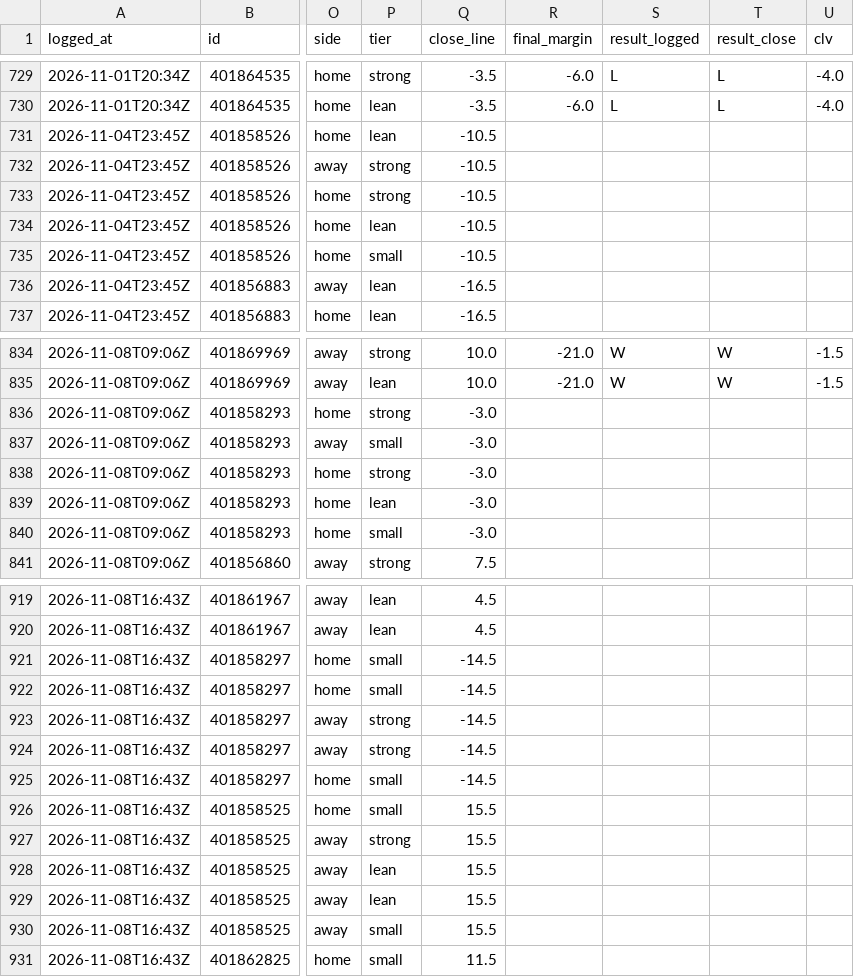
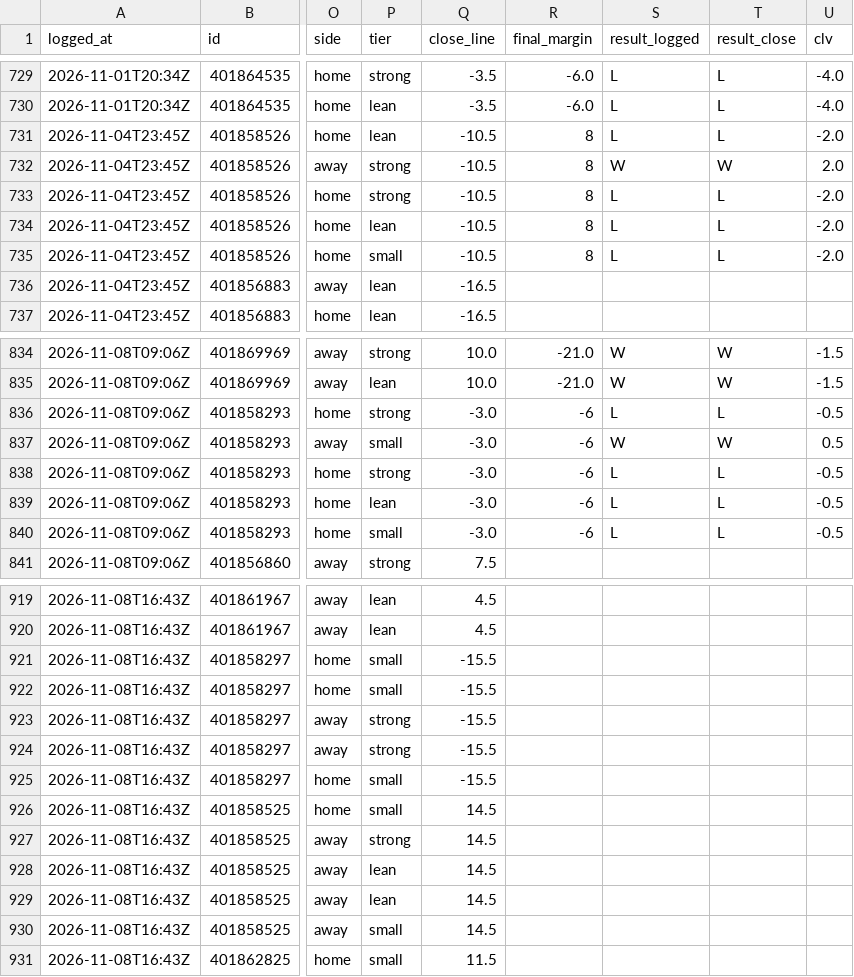
Before and after one commit to davischamann-alt/fourth-and-value, a CSV file: data/live/picks.csv, drawn as a sheet; only a part is shown, gaps mark what is left out; the diff covers the shown part only; the diff names each change by its address in the sheet, - before the commit and + after, or states it on an @@ line.

```diff
--- a/data/live/picks.csv
+++ b/data/live/picks.csv
-R731:R735 (final_margin): (empty)
+R731:R735 (final_margin): 8
-S731 (result_logged): (empty)
+S731 (result_logged): L
-T731 (result_close): (empty)
+T731 (result_close): L
-U731 (clv): (empty)
+U731 (clv): -2.0
-S732 (result_logged): (empty)
+S732 (result_logged): W
-T732 (result_close): (empty)
+T732 (result_close): W
-U732 (clv): (empty)
+U732 (clv): 2.0
-S733:S735 (result_logged): (empty)
+S733:S735 (result_logged): L
-T733:T735 (result_close): (empty)
+T733:T735 (result_close): L
-U733:U735 (clv): (empty)
+U733:U735 (clv): -2.0
-R836:R840 (final_margin): (empty)
+R836:R840 (final_margin): -6
-S836 (result_logged): (empty)
+S836 (result_logged): L
-T836 (result_close): (empty)
+T836 (result_close): L
-U836 (clv): (empty)
+U836 (clv): -0.5
-S837 (result_logged): (empty)
+S837 (result_logged): W
-T837 (result_close): (empty)
+T837 (result_close): W
-U837 (clv): (empty)
+U837 (clv): 0.5
-S838:S840 (result_logged): (empty)
+S838:S840 (result_logged): L
-T838:T840 (result_close): (empty)
+T838:T840 (result_close): L
-U838:U840 (clv): (empty)
+U838:U840 (clv): -0.5
-Q921:Q925 (close_line): -14.5
+Q921:Q925 (close_line): -15.5
-Q926:Q930 (close_line): 15.5
+Q926:Q930 (close_line): 14.5
```
Also changed, not shown: 65 edited cells elsewhere in this file, data/live/line_history.csv, data/live/odds_history.csv, 7 other files.
